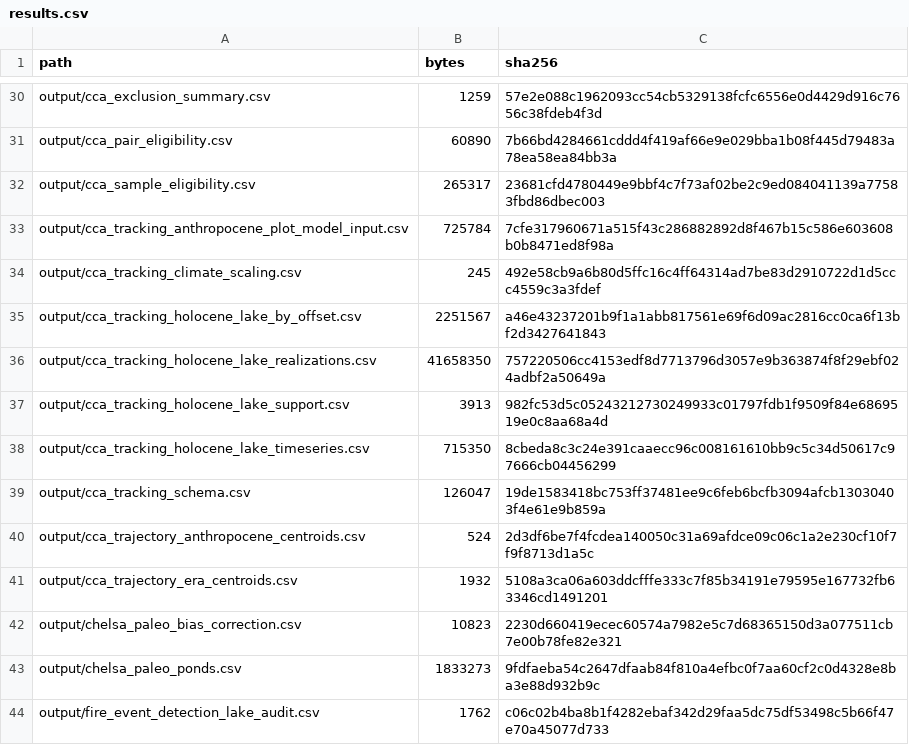
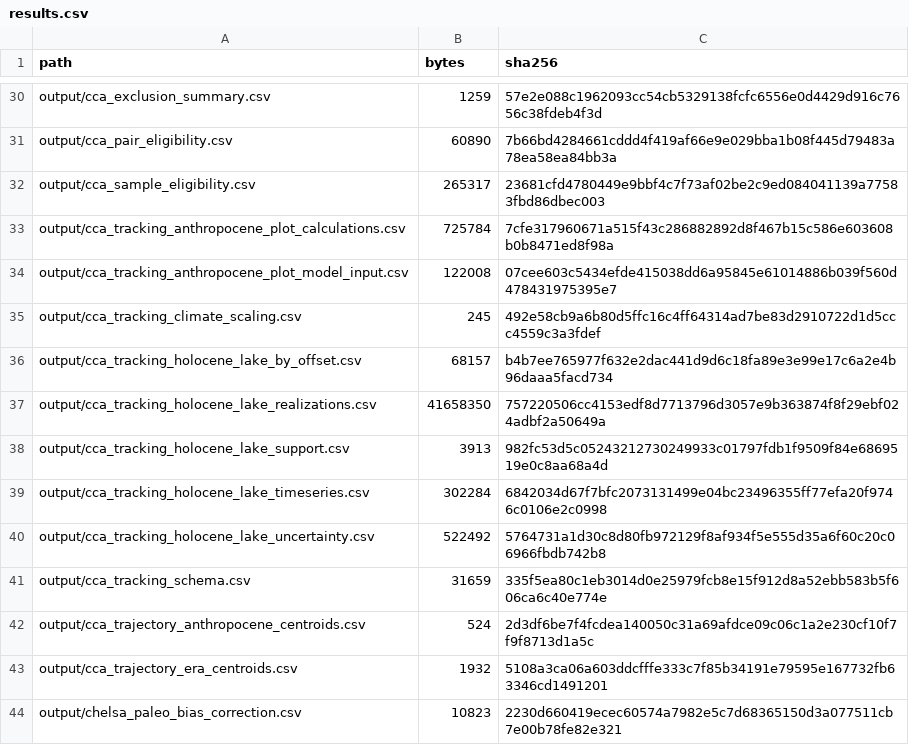
Before and after one commit to billurbektas/PaleoACES, a CSV file: docs/assets/analysis/results.csv, drawn as a sheet; only a part is shown, gaps mark what is left out; the shorter side is filled out with more unchanged rows.

```diff
--- a/docs/assets/analysis/results.csv
+++ b/docs/assets/analysis/results.csv
@@ -32,9 +32,11 @@ output/cca_pair_eligibility.csv,60890,7b66bd4284661cddd4f419af66e9e029bba1b08f44
 output/cca_sample_eligibility.csv,265317,23681cfd4780449e9bbf4c7f73af02be2c9ed084041139a77583fbd86dbec003
-output/cca_tracking_anthropocene_plot_model_input.csv,725784,7cfe317960671a515f43c286882892d8f467b15c586e603608b0b8471ed8f98a
+output/cca_tracking_anthropocene_plot_calculations.csv,725784,7cfe317960671a515f43c286882892d8f467b15c586e603608b0b8471ed8f98a
+output/cca_tracking_anthropocene_plot_model_input.csv,122008,07cee603c5434efde415038dd6a95845e61014886b039f560d478431975395e7
 output/cca_tracking_climate_scaling.csv,245,492e58cb9a6b80d5ffc16c4ff64314ad7be83d2910722d1d5ccc4559c3a3fdef
-output/cca_tracking_holocene_lake_by_offset.csv,2251567,a46e43237201b9f1a1abb817561e69f6d09ac2816cc0ca6f13bf2d3427641843
+output/cca_tracking_holocene_lake_by_offset.csv,68157,b4b7ee765977f632e2dac441d9d6c18fa89e3e99e17c6a2e4b96daaa5facd734
 output/cca_tracking_holocene_lake_realizations.csv,41658350,757220506cc4153edf8d7713796d3057e9b363874f8f29ebf024adbf2a50649a
 output/cca_tracking_holocene_lake_support.csv,3913,982fc53d5c05243212730249933c01797fdb1f9509f84e6869519e0c8aa68a4d
-output/cca_tracking_holocene_lake_timeseries.csv,715350,8cbeda8c3c24e391caaecc96c008161610bb9c5c34d50617c97666cb04456299
-output/cca_tracking_schema.csv,126047,19de1583418bc753ff37481ee9c6feb6bcfb3094afcb13030403f4e61e9b859a
+output/cca_tracking_holocene_lake_timeseries.csv,302284,6842034d67f7bfc2073131499e04bc23496355ff77efa20f9746c0106e2c0998
+output/cca_tracking_holocene_lake_uncertainty.csv,522492,5764731a1d30c8d80fb972129f8af934f5e555d35a6f60c20c06966fbdb742b8
+output/cca_tracking_schema.csv,31659,335f5ea80c1eb3014d0e25979fcb8e15f912d8a52ebb583b5f606ca6c40e774e
 output/cca_trajectory_anthropocene_centroids.csv,524,2d3df6be7f4fcdea140050c31a69afdce09c06c1a2e230cf10f7f9f8713d1a5c
```
Also changed, not shown: docs/assets/analysis/artifacts.csv, docs/assets/analysis/inputs.csv, 39 other files.
